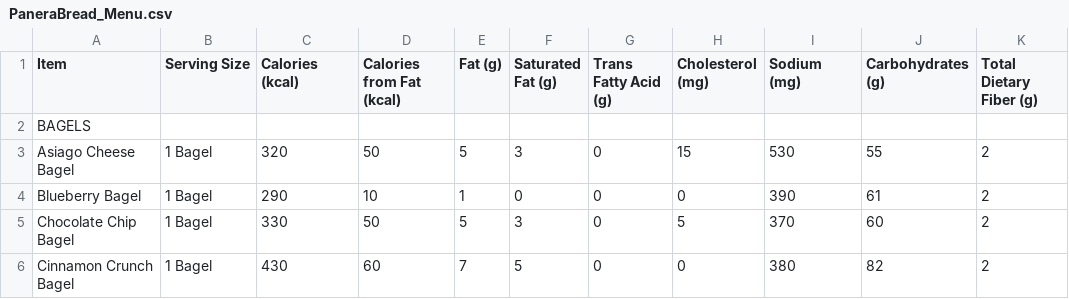
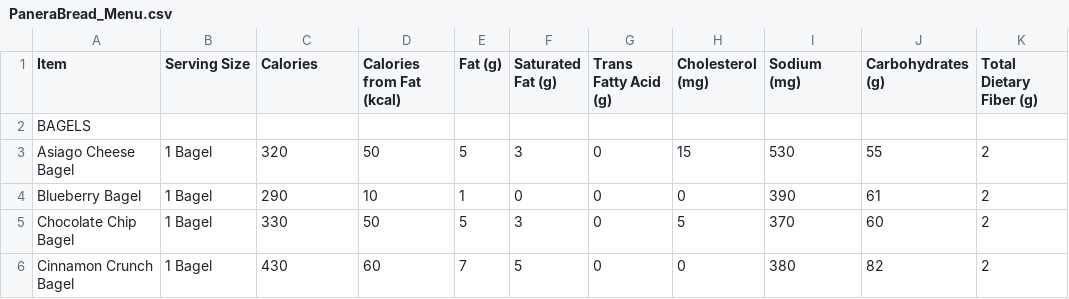
Before and after one commit to GraceEnsign/Fastfood_Menu_Analysis, a CSV file: Data_Sets/PaneraBread_Menu.csv, drawn as a sheet; only a part is shown; the diff names each change by its address in the sheet, - before the commit and + after, or states it on an @@ line.

Commit message:
Partially cleaned data

```diff
--- a/Data_Sets/PaneraBread_Menu.csv
+++ b/Data_Sets/PaneraBread_Menu.csv
-C1: Calories (kcal)
+C1: Calories
```
Also changed, not shown: 2 other files.
